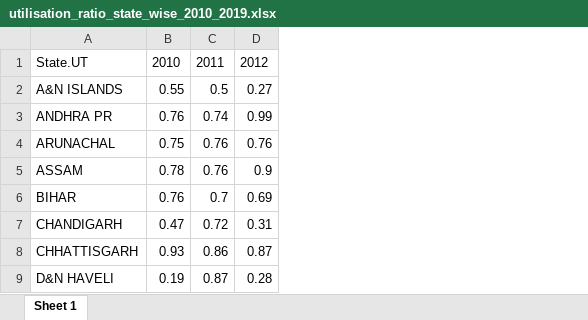
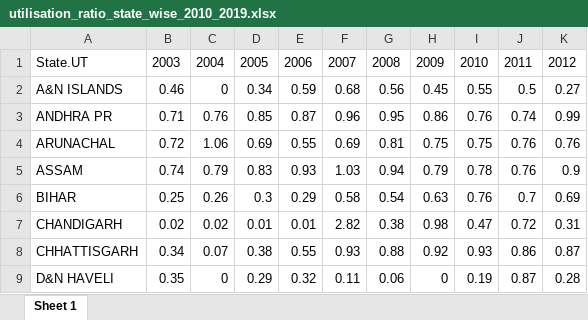
Before and after one commit to arunpalaniappan/fci, an Excel workbook: Data/utilisation_ratio_state_wise_2010_2019.xlsx, sheet Sheet 1, drawn as a sheet; only a part is shown; values as stored, in another font and other column widths than the file's, no borders; the diff names each change by its address in the sheet, - before the commit and + after, or states it on an @@ line.

```diff
--- a/Data/utilisation_ratio_state_wise_2010_2019.xlsx (sheet Sheet 1)
+++ b/Data/utilisation_ratio_state_wise_2010_2019.xlsx (sheet Sheet 1)
+column B, rows 1-9: 2003 | 0.46 | 0.71 | 0.72 | 0.74 | 0.25 | 0.02 | 0.34 | 0.35
+column C, rows 1-9: 2004 | 0 | 0.76 | 1.06 | 0.79 | 0.26 | 0.02 | 0.07 | 0
+column D, rows 1-9: 2005 | 0.34 | 0.85 | 0.69 | 0.83 | 0.3 | 0.01 | 0.38 | 0.29
+column E, rows 1-9: 2006 | 0.59 | 0.87 | 0.55 | 0.93 | 0.29 | 0.01 | 0.55 | 0.32
+column F, rows 1-9: 2007 | 0.68 | 0.96 | 0.69 | 1.03 | 0.58 | 2.82 | 0.93 | 0.11
+column G, rows 1-9: 2008 | 0.56 | 0.95 | 0.81 | 0.94 | 0.54 | 0.38 | 0.88 | 0.06
+column H, rows 1-9: 2009 | 0.45 | 0.86 | 0.75 | 0.79 | 0.63 | 0.98 | 0.92 | 0
```
Also changed, not shown: 4 other files.
